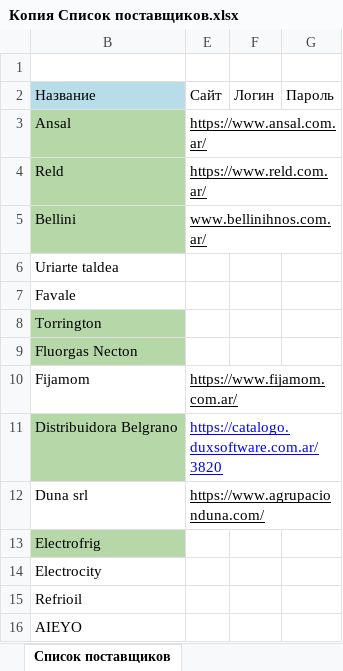
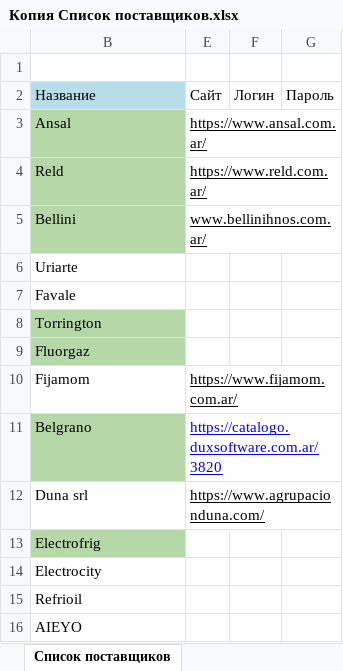
Before and after one commit to ReptiloidAnunak/sbt_prices_parser, an Excel workbook: init_uploads/download_files/Копия Список поставщиков.xlsx, sheet Список поставщиков, drawn as a sheet; only a part is shown; values as stored, in another font and other column widths than the file's, no borders; the diff names each change by its address in the sheet, - before the commit and + after, or states it on an @@ line.

```diff
--- a/init_uploads/download_files/Копия Список поставщиков.xlsx (sheet Список поставщиков)
+++ b/init_uploads/download_files/Копия Список поставщиков.xlsx (sheet Список поставщиков)
-B6: Uriarte taldea
+B6: Uriarte
-B9: Fluorgas Necton
+B9: Fluorgaz
-B11: Distribuidora Belgrano
+B11: Belgrano
```
Also changed, not shown: 32 other files.
